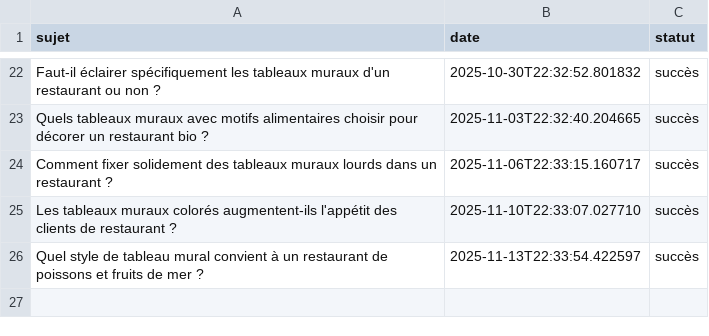
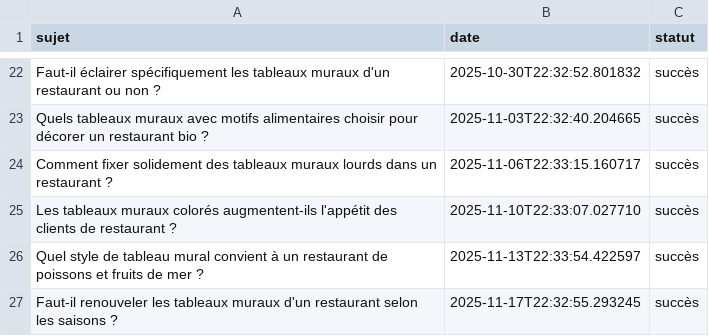
Before and after one commit to Metalosmose21/Restaurant-2, a CSV file: sujets_traites.csv, drawn as a sheet; only a part is shown, gaps mark what is left out; the diff names each change by its address in the sheet, - before the commit and + after, or states it on an @@ line.

```diff
--- a/sujets_traites.csv
+++ b/sujets_traites.csv
+row 27: Faut-il renouveler les tableaux muraux d'un restaurant selon les saisons ? | 2025-11-17T22:32:55.293245 | succès
```
Also changed, not shown: sujets.csv.
